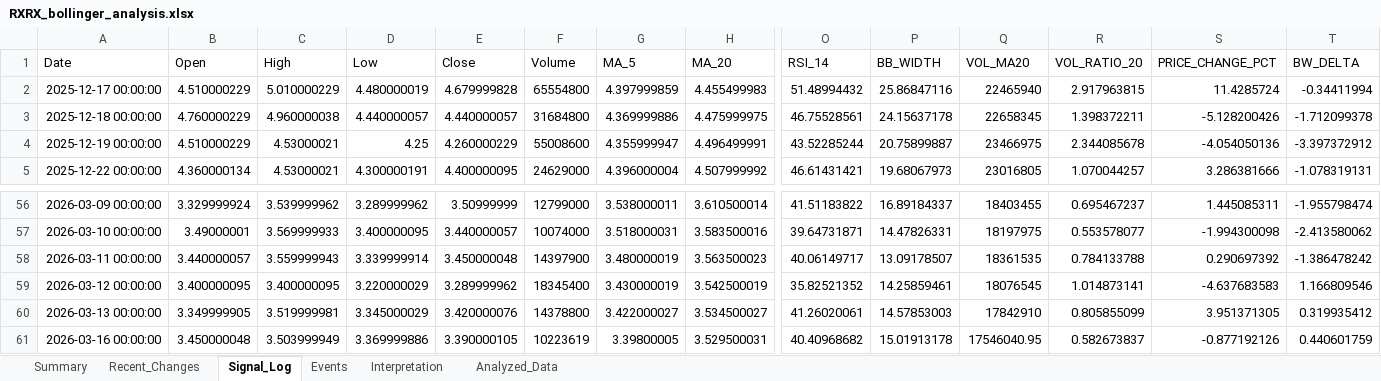
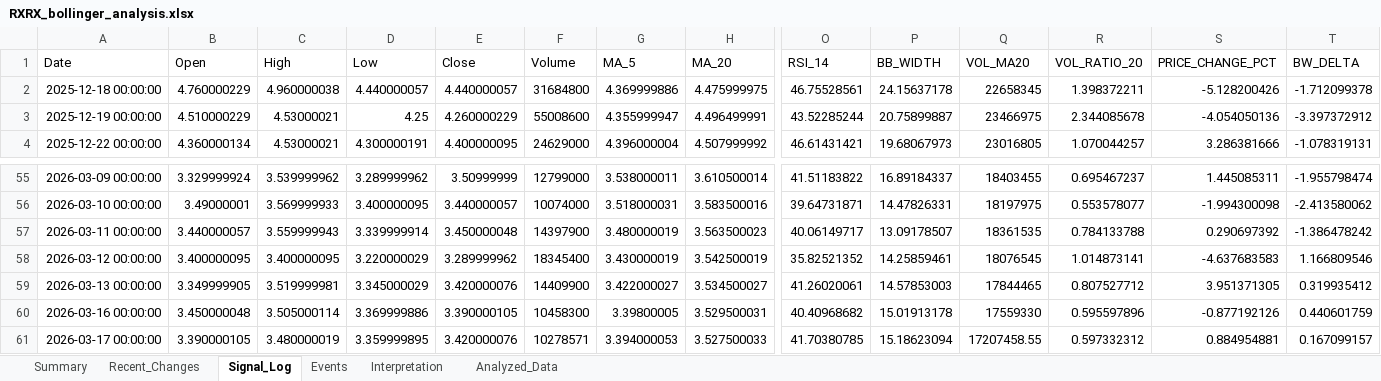
Before and after one commit to lolsaless/learning, an Excel workbook: dev_Python/3. 투자/4. 개별종목분석/1. rxrx/RXRX_bollinger_analysis.xlsx, sheet Signal_Log, drawn as a sheet; only a part is shown, gaps mark what is left out; values as stored, in another font and other column widths than the file's, no borders; removed rows and columns are numbered as before the commit, all else as after; rows hold the shown columns only; the diff names each change by its address in the sheet, - before the commit and + after, or states it on an @@ line.

```diff
--- a/dev_Python/3. 투자/4. 개별종목분석/1. rxrx/RXRX_bollinger_analysis.xlsx (sheet Signal_Log)
+++ b/dev_Python/3. 투자/4. 개별종목분석/1. rxrx/RXRX_bollinger_analysis.xlsx (sheet Signal_Log)
-row 2: 2025-12-17 00:00:00 | 4.510000229 | 5.010000229 | 4.480000019 | 4.679999828 | 65554800 | 4.397999859 | 4.455499983 | 51.48994432 | 25.86847116 | 22465940 | 2.917963815 | 11.4285724 | -0.34411994
-F59 (Volume): 14378800
+F59 (Volume): 14409900
-Q59 (VOL_MA20): 17842910
+Q59 (VOL_MA20): 17844465
-R59 (VOL_RATIO_20): 0.805855099
+R59 (VOL_RATIO_20): 0.807527712
-C60 (High): 3.503999949
+C60 (High): 3.505000114
-F60 (Volume): 10223619
+F60 (Volume): 10458300
-Q60 (VOL_MA20): 17546040.95
+Q60 (VOL_MA20): 17559330
-R60 (VOL_RATIO_20): 0.582673837
+R60 (VOL_RATIO_20): 0.595597896
+row 61: 2026-03-17 00:00:00 | 3.390000105 | 3.480000019 | 3.359999895 | 3.420000076 | 10278571 | 3.394000053 | 3.527500033 | 41.70380785 | 15.18623094 | 17207458.55 | 0.597332312 | 0.884954881 | 0.167099157
```
Also changed, not shown: sheet Analyzed_Data, sheet Recent_Changes, sheet Events, sheet Summary, sheet Interpretation, 6 other files.
